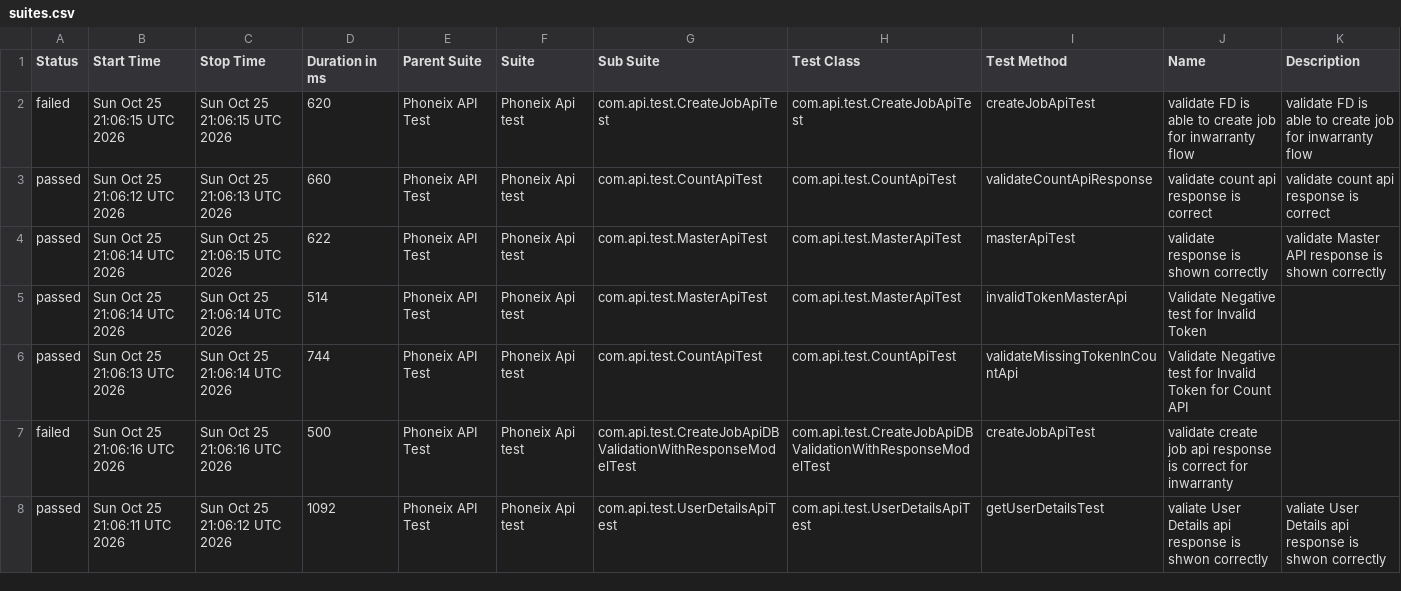
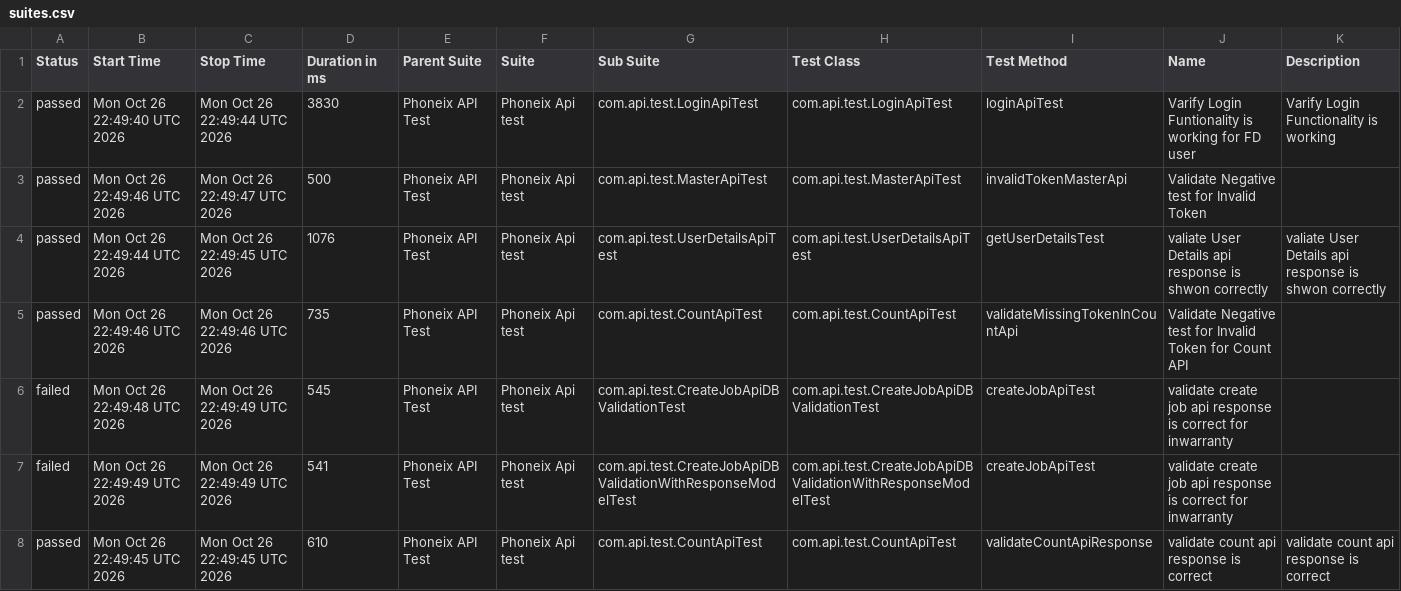
Before and after one commit to praveensharma1990/Phoenix-API-Automation-Framework, a CSV file: data/suites.csv, drawn as a sheet; only a part is shown; the diff covers the shown part only.

```diff
--- a/data/suites.csv
+++ b/data/suites.csv
@@ -1,8 +1,8 @@
 "Status","Start Time","Stop Time","Duration in ms","Parent Suite","Suite","Sub Suite","Test Class","Test Method","Name","Description"
-"failed","Sun Oct 25 21:06:15 UTC 2026","Sun Oct 25 21:06:15 UTC 2026","620","Phoneix API Test","Phoneix Api test","com.api.test.CreateJobApiTest","com.api.test.CreateJobApiTest","createJobApiTest","validate FD is able to create job for inwarranty flow","validate FD is able to create job for inwarranty flow"
-"passed","Sun Oct 25 21:06:12 UTC 2026","Sun Oct 25 21:06:13 UTC 2026","660","Phoneix API Test","Phoneix Api test","com.api.test.CountApiTest","com.api.test.CountApiTest","validateCountApiResponse","validate count api response is correct","validate count api response is correct"
-"passed","Sun Oct 25 21:06:14 UTC 2026","Sun Oct 25 21:06:15 UTC 2026","622","Phoneix API Test","Phoneix Api test","com.api.test.MasterApiTest","com.api.test.MasterApiTest","masterApiTest","validate response is shown correctly","validate Master API response is shown correctly"
-"passed","Sun Oct 25 21:06:14 UTC 2026","Sun Oct 25 21:06:14 UTC 2026","514","Phoneix API Test","Phoneix Api test","com.api.test.MasterApiTest","com.api.test.MasterApiTest","invalidTokenMasterApi","Validate Negative test for Invalid Token",""
-"passed","Sun Oct 25 21:06:13 UTC 2026","Sun Oct 25 21:06:14 UTC 2026","744","Phoneix API Test","Phoneix Api test","com.api.test.CountApiTest","com.api.test.CountApiTest","validateMissingTokenInCountApi","Validate Negative test for Invalid Token for Count API",""
-"failed","Sun Oct 25 21:06:16 UTC 2026","Sun Oct 25 21:06:16 UTC 2026","500","Phoneix API Test","Phoneix Api test","com.api.test.CreateJobApiDBValidationWithResponseModelTest","com.api.test.CreateJobApiDBValidationWithResponseModelTest","createJobApiTest","validate create job api response is correct for inwarranty",""
-"passed","Sun Oct 25 21:06:11 UTC 2026","Sun Oct 25 21:06:12 UTC 2026","1092","Phoneix API Test","Phoneix Api test","com.api.test.UserDetailsApiTest","com.api.test.UserDetailsApiTest","getUserDetailsTest","valiate User Details api response is shwon correctly","valiate User Details api response is shwon correctly"
+"passed","Mon Oct 26 22:49:40 UTC 2026","Mon Oct 26 22:49:44 UTC 2026","3830","Phoneix API Test","Phoneix Api test","com.api.test.LoginApiTest","com.api.test.LoginApiTest","loginApiTest","Varify Login Funtionality is working for FD user","Varify Login Functionality is working"
+"passed","Mon Oct 26 22:49:46 UTC 2026","Mon Oct 26 22:49:47 UTC 2026","500","Phoneix API Test","Phoneix Api test","com.api.test.MasterApiTest","com.api.test.MasterApiTest","invalidTokenMasterApi","Validate Negative test for Invalid Token",""
+"passed","Mon Oct 26 22:49:44 UTC 2026","Mon Oct 26 22:49:45 UTC 2026","1076","Phoneix API Test","Phoneix Api test","com.api.test.UserDetailsApiTest","com.api.test.UserDetailsApiTest","getUserDetailsTest","valiate User Details api response is shwon correctly","valiate User Details api response is shwon correctly"
+"passed","Mon Oct 26 22:49:46 UTC 2026","Mon Oct 26 22:49:46 UTC 2026","735","Phoneix API Test","Phoneix Api test","com.api.test.CountApiTest","com.api.test.CountApiTest","validateMissingTokenInCountApi","Validate Negative test for Invalid Token for Count API",""
+"failed","Mon Oct 26 22:49:48 UTC 2026","Mon Oct 26 22:49:49 UTC 2026","545","Phoneix API Test","Phoneix Api test","com.api.test.CreateJobApiDBValidationTest","com.api.test.CreateJobApiDBValidationTest","createJobApiTest","validate create job api response is correct for inwarranty",""
+"failed","Mon Oct 26 22:49:49 UTC 2026","Mon Oct 26 22:49:49 UTC 2026","541","Phoneix API Test","Phoneix Api test","com.api.test.CreateJobApiDBValidationWithResponseModelTest","com.api.test.CreateJobApiDBValidationWithResponseModelTest","createJobApiTest","validate create job api response is correct for inwarranty",""
+"passed","Mon Oct 26 22:49:45 UTC 2026","Mon Oct 26 22:49:45 UTC 2026","610","Phoneix API Test","Phoneix Api test","com.api.test.CountApiTest","com.api.test.CountApiTest","validateCountApiResponse","validate count api response is correct","validate count api response is correct"
```
Also changed, not shown: 15 edited cells elsewhere in this file, data/behaviors.csv, 54 other files.
